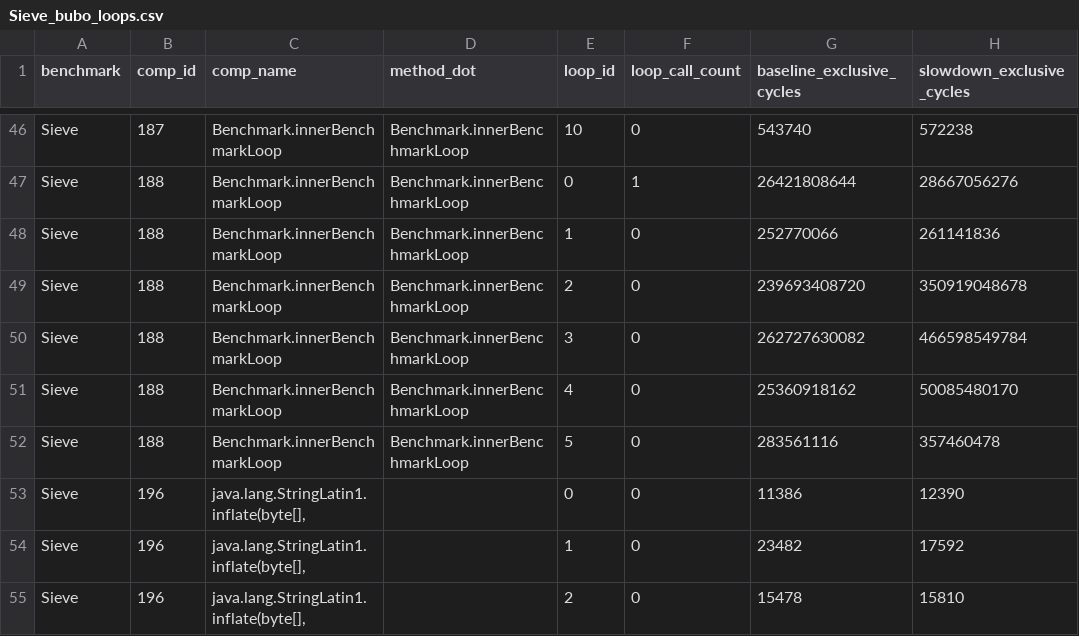
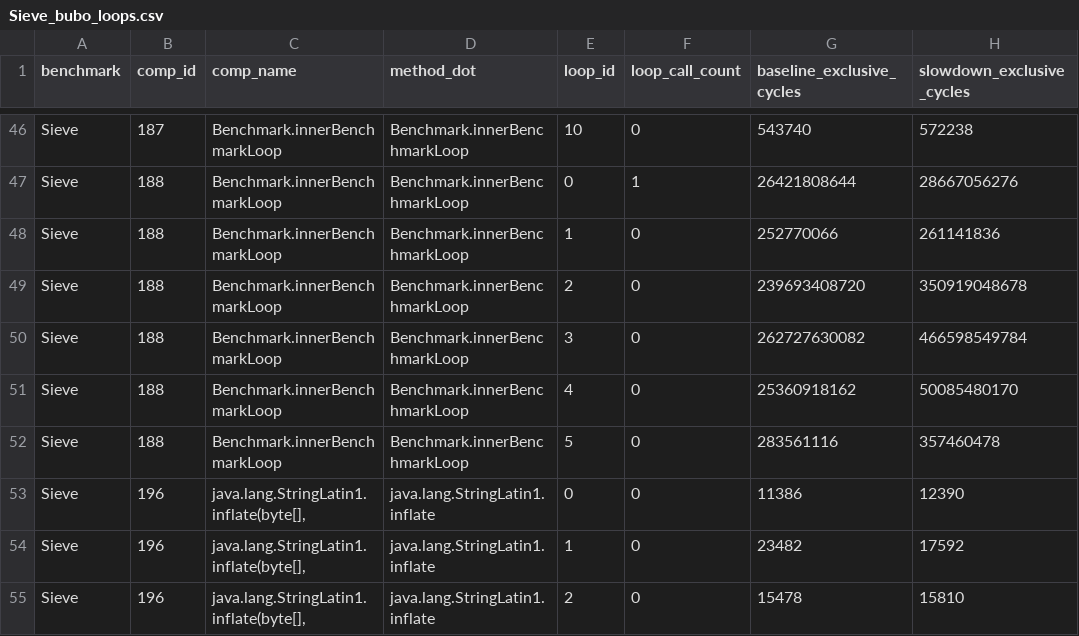
Before and after one commit to HumphreyHCB/BuboExperiments, a CSV file: LoopProfiling/TestBuboRunToPlot/plots/Sieve_bubo_loops.csv, drawn as a sheet; only a part is shown, gaps mark what is left out; the diff covers the shown part only; the diff names each change by its address in the sheet, - before the commit and + after, or states it on an @@ line.

```diff
--- a/LoopProfiling/TestBuboRunToPlot/plots/Sieve_bubo_loops.csv
+++ b/LoopProfiling/TestBuboRunToPlot/plots/Sieve_bubo_loops.csv
-D53:D55 (method_dot): (empty)
+D53:D55 (method_dot): java.lang.StringLatin1.inflate
```
Also changed, not shown: 24 edited cells elsewhere in this file, LoopProfiling/TestBuboRunToPlot/plots/Bounce_bubo_loops.csv, LoopProfiling/TestBuboRunToPlot/processed/AWFY/CD/WithProbe/cfg/loops.csv, 23 other files.
